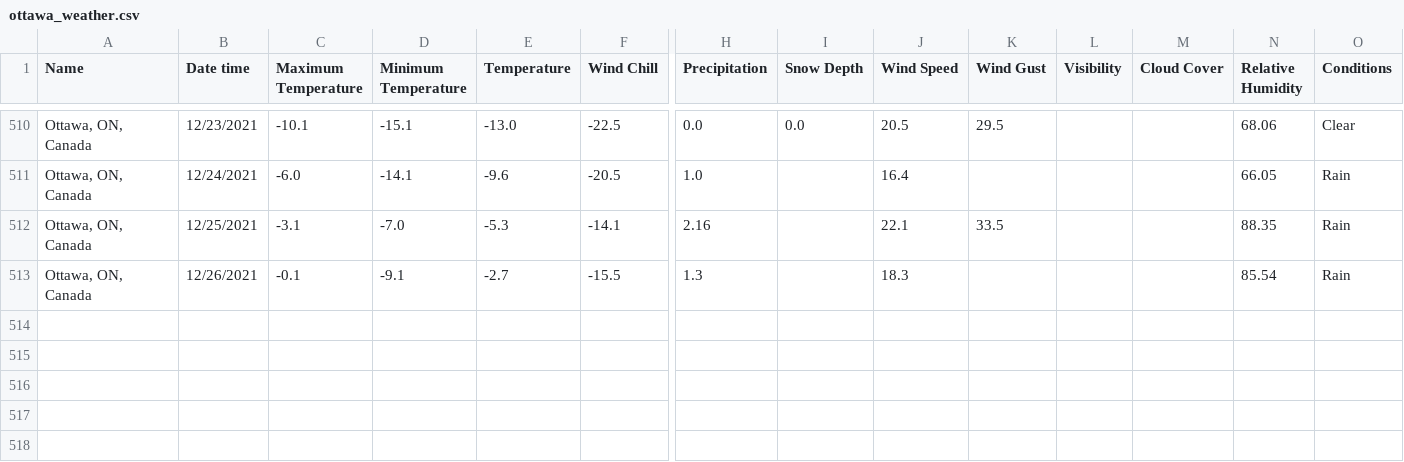
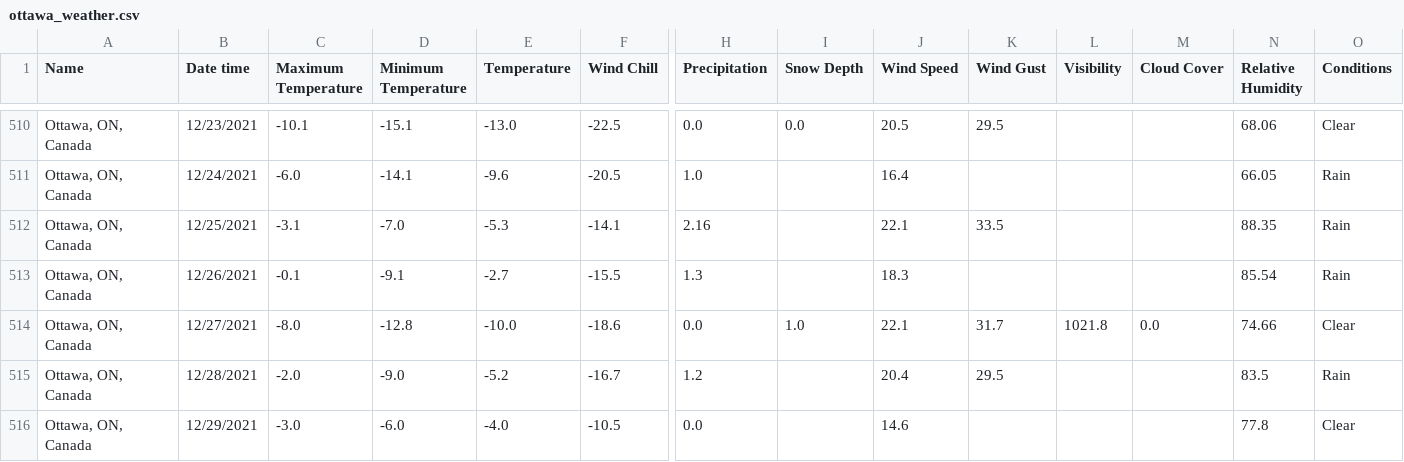
Before and after one commit to Peter-Lam/climbr, a CSV file: data/weather/ottawa_weather.csv, drawn as a sheet; only a part is shown, gaps mark what is left out; rows hold the shown columns only; the diff names each change by its address in the sheet, - before the commit and + after, or states it on an @@ line.

```diff
--- a/data/weather/ottawa_weather.csv
+++ b/data/weather/ottawa_weather.csv
+row 514: Ottawa, ON, Canada | 12/27/2021 | -8.0 | -12.8 | -10.0 | -18.6 | 0.0 | 1.0 | 22.1 | 31.7 | 1021.8 | 0.0 | 74.66 | Clear
+row 515: Ottawa, ON, Canada | 12/28/2021 | -2.0 | -9.0 | -5.2 | -16.7 | 1.2 |  | 20.4 | 29.5 |  |  | 83.5 | Rain
+row 516: Ottawa, ON, Canada | 12/29/2021 | -3.0 | -6.0 | -4.0 | -10.5 | 0.0 |  | 14.6 |  |  |  | 77.8 | Clear
```
Also changed, not shown: data/weather/gatineau_weather.csv, 17 other files.
